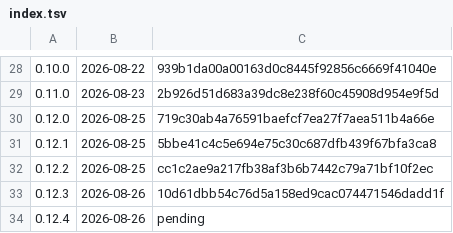
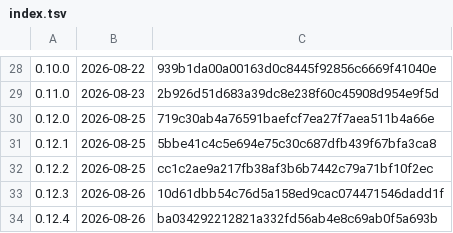
Before and after one commit to k-k1/agent-fleet, a TSV file: deploy/release/notes/index.tsv, drawn as a sheet; only a part is shown, gaps mark what is left out.

```diff
--- a/deploy/release/notes/index.tsv
+++ b/deploy/release/notes/index.tsv
@@ -33,2 +33,2 @@
 0.12.3	2026-08-26	10d61dbb54c76d5a158ed9cac074471546dadd1f
-0.12.4	2026-08-26	pending
+0.12.4	2026-08-26	ba034292212821a332fd56ab4e8c69ab0f5a693b
```
